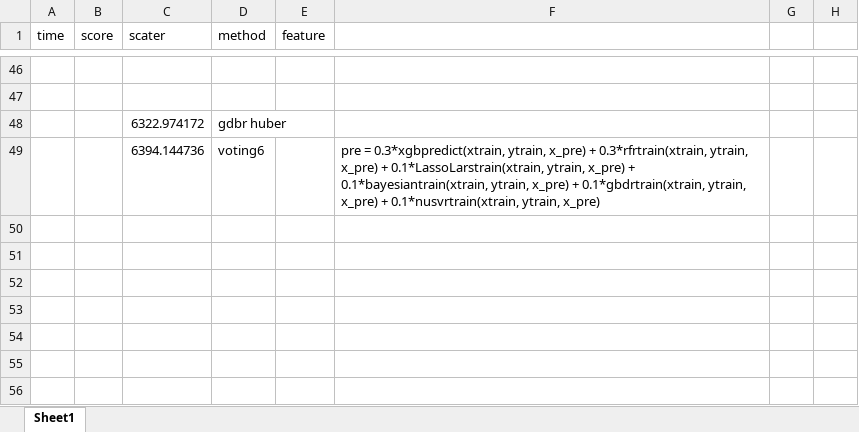
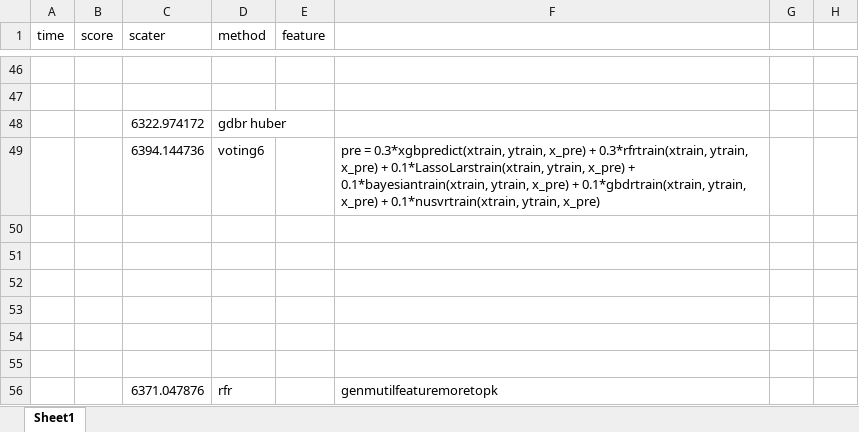
Before and after one commit to pthaike/comp, an Excel workbook: music/Test.xlsx, sheet Sheet1, drawn as a sheet; only a part is shown, gaps mark what is left out; values as stored, in another font and other column widths than the file's, no borders; the diff names each change by its address in the sheet, - before the commit and + after, or states it on an @@ line.

```diff
--- a/music/Test.xlsx (sheet Sheet1)
+++ b/music/Test.xlsx (sheet Sheet1)
+row 50: (empty)
+row 51: (empty)
+row 52: (empty)
+row 53: (empty)
+row 54: (empty)
+row 55: (empty)
+row 56:  |  | 6371.047876 | rfr |  | genmutilfeaturemoretopk
```
Also changed, not shown: 13 other files.
